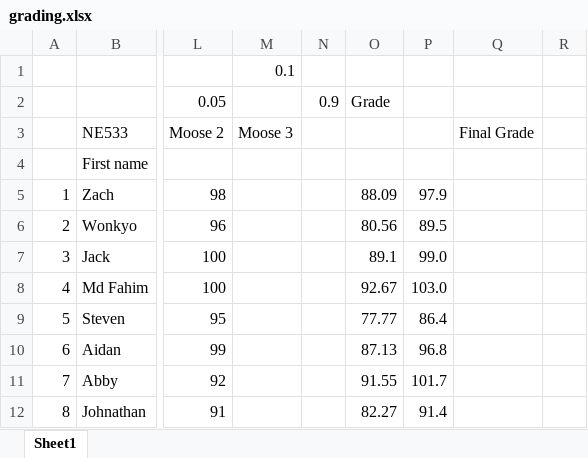
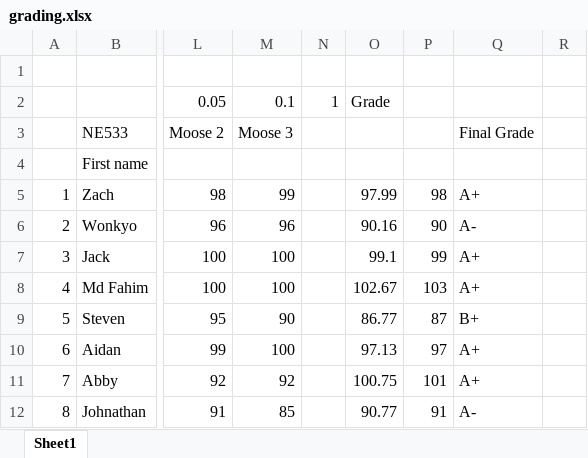
Before and after one commit to benbeeler/TEACHING, an Excel workbook: Nuclear_Fuel_Performance/NE533_Spring2026/grading.xlsx, sheet Sheet1, drawn as a sheet; only a part is shown, gaps mark what is left out; values as stored, in another font and other column widths than the file's, no borders; the diff covers the shown part only; the diff names each change by its address in the sheet, - before the commit and + after, or states it on an @@ line.

```diff
--- a/Nuclear_Fuel_Performance/NE533_Spring2026/grading.xlsx (sheet Sheet1)
+++ b/Nuclear_Fuel_Performance/NE533_Spring2026/grading.xlsx (sheet Sheet1)
-M1: 0.1
+M1: (empty)
-M2: (empty)
+M2: 0.1
-N2: 0.9
+N2: 1
-M5: (empty)
+M5: 99
-O5: 88.09
+O5: 97.99
-P5: 97.9
+P5: 98
-Q5: (empty)
+Q5: A+
-M6: (empty)
+M6: 96
-O6: 80.56
+O6: 90.16
-P6: 89.5
+P6: 90
-Q6: (empty)
+Q6: A-
-M7:M8: (empty)
+M7:M8: 100
-O7: 89.1
+O7: 99.1
-P7: 99.0
+P7: 99
-Q7:Q8: (empty)
+Q7:Q8: A+
-O8: 92.67
+O8: 102.67
-P8: 103.0
+P8: 103
-M9: (empty)
+M9: 90
-O9: 77.77
+O9: 86.77
-P9: 86.4
+P9: 87
-Q9: (empty)
+Q9: B+
-M10: (empty)
+M10: 100
-O10: 87.13
+O10: 97.13
-P10: 96.8
+P10: 97
-Q10:Q11: (empty)
+Q10:Q11: A+
-M11: (empty)
+M11: 92
-O11: 91.55
+O11: 100.75
-P11: 101.7
+P11: 101
-M12: (empty)
+M12: 85
-O12: 82.27
+O12: 90.77
-P12: 91.4
+P12: 91
-Q12: (empty)
+Q12: A-
```
Also changed, not shown: 3 added rows, 3 removed rows, 43 edited cells and cell formats elsewhere in this sheet, hidden cells, 1 other file.
